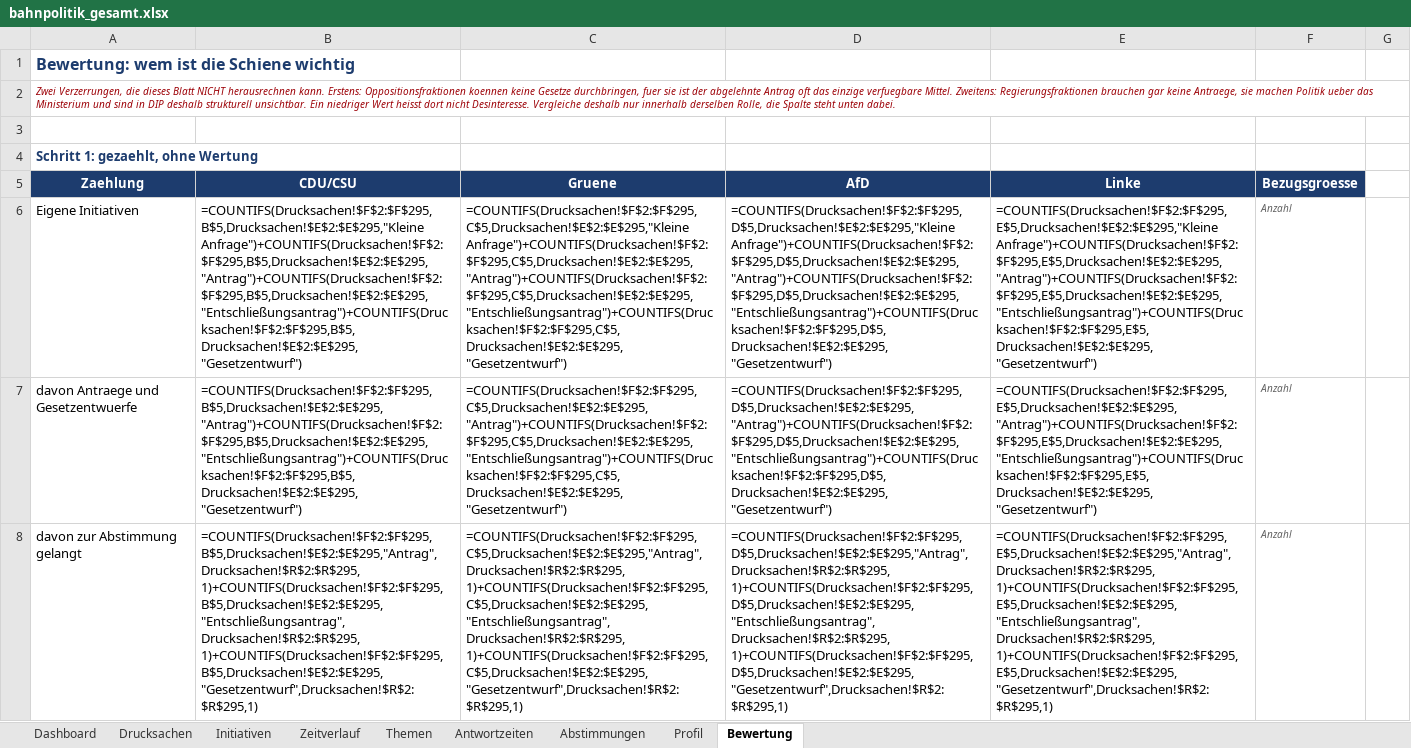
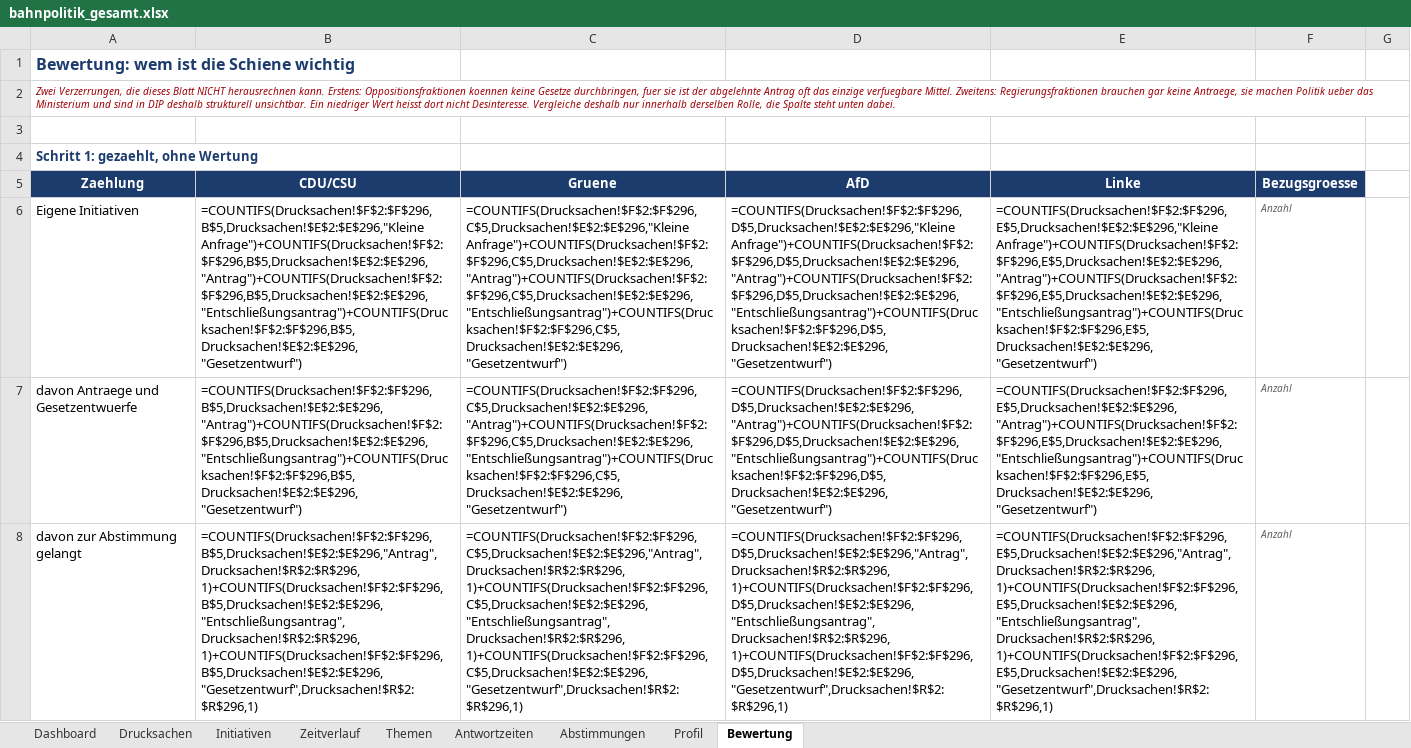
Before and after one commit to Penetrationpasi-hub/DIP-API, an Excel workbook: bahnpolitik_gesamt.xlsx, sheet Bewertung, drawn as a sheet; only a part is shown; values as stored, in another font and other column widths than the file's, no borders; formulas without a stored value are shown as written; charts and pictures not drawn; the diff covers the shown part only; the diff names each change by its address in the sheet, - before the commit and + after, or states it on an @@ line.

```diff
--- a/bahnpolitik_gesamt.xlsx (sheet Bewertung)
+++ b/bahnpolitik_gesamt.xlsx (sheet Bewertung)
-B6 (CDU/CSU): =COUNTIFS(Drucksachen!$F$2:$F$295,B$5,Drucksachen!$E$2:$E$295,"Kleine Anfrage")+COUNTIFS(Drucksachen!$F$2:$F$295,B$5,Drucksachen!$E$2:$E$295,"Antrag")+COUNTIFS(Drucksachen!$F$2:$F$295,B$5,Drucksachen!$E$2:$E$295,"Entschließungsantrag")+COUNTIFS(Drucksachen!$F$2:$F$295,B$5,Drucksachen!$E$2:$E$295,"Gesetzentwurf")
+B6 (CDU/CSU): =COUNTIFS(Drucksachen!$F$2:$F$296,B$5,Drucksachen!$E$2:$E$296,"Kleine Anfrage")+COUNTIFS(Drucksachen!$F$2:$F$296,B$5,Drucksachen!$E$2:$E$296,"Antrag")+COUNTIFS(Drucksachen!$F$2:$F$296,B$5,Drucksachen!$E$2:$E$296,"Entschließungsantrag")+COUNTIFS(Drucksachen!$F$2:$F$296,B$5,Drucksachen!$E$2:$E$296,"Gesetzentwurf")
-C6 (Gruene): =COUNTIFS(Drucksachen!$F$2:$F$295,C$5,Drucksachen!$E$2:$E$295,"Kleine Anfrage")+COUNTIFS(Drucksachen!$F$2:$F$295,C$5,Drucksachen!$E$2:$E$295,"Antrag")+COUNTIFS(Drucksachen!$F$2:$F$295,C$5,Drucksachen!$E$2:$E$295,"Entschließungsantrag")+COUNTIFS(Drucksachen!$F$2:$F$295,C$5,Drucksachen!$E$2:$E$295,"Gesetzentwurf")
+C6 (Gruene): =COUNTIFS(Drucksachen!$F$2:$F$296,C$5,Drucksachen!$E$2:$E$296,"Kleine Anfrage")+COUNTIFS(Drucksachen!$F$2:$F$296,C$5,Drucksachen!$E$2:$E$296,"Antrag")+COUNTIFS(Drucksachen!$F$2:$F$296,C$5,Drucksachen!$E$2:$E$296,"Entschließungsantrag")+COUNTIFS(Drucksachen!$F$2:$F$296,C$5,Drucksachen!$E$2:$E$296,"Gesetzentwurf")
-D6 (AfD): =COUNTIFS(Drucksachen!$F$2:$F$295,D$5,Drucksachen!$E$2:$E$295,"Kleine Anfrage")+COUNTIFS(Drucksachen!$F$2:$F$295,D$5,Drucksachen!$E$2:$E$295,"Antrag")+COUNTIFS(Drucksachen!$F$2:$F$295,D$5,Drucksachen!$E$2:$E$295,"Entschließungsantrag")+COUNTIFS(Drucksachen!$F$2:$F$295,D$5,Drucksachen!$E$2:$E$295,"Gesetzentwurf")
+D6 (AfD): =COUNTIFS(Drucksachen!$F$2:$F$296,D$5,Drucksachen!$E$2:$E$296,"Kleine Anfrage")+COUNTIFS(Drucksachen!$F$2:$F$296,D$5,Drucksachen!$E$2:$E$296,"Antrag")+COUNTIFS(Drucksachen!$F$2:$F$296,D$5,Drucksachen!$E$2:$E$296,"Entschließungsantrag")+COUNTIFS(Drucksachen!$F$2:$F$296,D$5,Drucksachen!$E$2:$E$296,"Gesetzentwurf")
-E6 (Linke): =COUNTIFS(Drucksachen!$F$2:$F$295,E$5,Drucksachen!$E$2:$E$295,"Kleine Anfrage")+COUNTIFS(Drucksachen!$F$2:$F$295,E$5,Drucksachen!$E$2:$E$295,"Antrag")+COUNTIFS(Drucksachen!$F$2:$F$295,E$5,Drucksachen!$E$2:$E$295,"Entschließungsantrag")+COUNTIFS(Drucksachen!$F$2:$F$295,E$5,Drucksachen!$E$2:$E$295,"Gesetzentwurf")
+E6 (Linke): =COUNTIFS(Drucksachen!$F$2:$F$296,E$5,Drucksachen!$E$2:$E$296,"Kleine Anfrage")+COUNTIFS(Drucksachen!$F$2:$F$296,E$5,Drucksachen!$E$2:$E$296,"Antrag")+COUNTIFS(Drucksachen!$F$2:$F$296,E$5,Drucksachen!$E$2:$E$296,"Entschließungsantrag")+COUNTIFS(Drucksachen!$F$2:$F$296,E$5,Drucksachen!$E$2:$E$296,"Gesetzentwurf")
-B7 (CDU/CSU): =COUNTIFS(Drucksachen!$F$2:$F$295,B$5,Drucksachen!$E$2:$E$295,"Antrag")+COUNTIFS(Drucksachen!$F$2:$F$295,B$5,Drucksachen!$E$2:$E$295,"Entschließungsantrag")+COUNTIFS(Drucksachen!$F$2:$F$295,B$5,Drucksachen!$E$2:$E$295,"Gesetzentwurf")
+B7 (CDU/CSU): =COUNTIFS(Drucksachen!$F$2:$F$296,B$5,Drucksachen!$E$2:$E$296,"Antrag")+COUNTIFS(Drucksachen!$F$2:$F$296,B$5,Drucksachen!$E$2:$E$296,"Entschließungsantrag")+COUNTIFS(Drucksachen!$F$2:$F$296,B$5,Drucksachen!$E$2:$E$296,"Gesetzentwurf")
-C7 (Gruene): =COUNTIFS(Drucksachen!$F$2:$F$295,C$5,Drucksachen!$E$2:$E$295,"Antrag")+COUNTIFS(Drucksachen!$F$2:$F$295,C$5,Drucksachen!$E$2:$E$295,"Entschließungsantrag")+COUNTIFS(Drucksachen!$F$2:$F$295,C$5,Drucksachen!$E$2:$E$295,"Gesetzentwurf")
+C7 (Gruene): =COUNTIFS(Drucksachen!$F$2:$F$296,C$5,Drucksachen!$E$2:$E$296,"Antrag")+COUNTIFS(Drucksachen!$F$2:$F$296,C$5,Drucksachen!$E$2:$E$296,"Entschließungsantrag")+COUNTIFS(Drucksachen!$F$2:$F$296,C$5,Drucksachen!$E$2:$E$296,"Gesetzentwurf")
-D7 (AfD): =COUNTIFS(Drucksachen!$F$2:$F$295,D$5,Drucksachen!$E$2:$E$295,"Antrag")+COUNTIFS(Drucksachen!$F$2:$F$295,D$5,Drucksachen!$E$2:$E$295,"Entschließungsantrag")+COUNTIFS(Drucksachen!$F$2:$F$295,D$5,Drucksachen!$E$2:$E$295,"Gesetzentwurf")
+D7 (AfD): =COUNTIFS(Drucksachen!$F$2:$F$296,D$5,Drucksachen!$E$2:$E$296,"Antrag")+COUNTIFS(Drucksachen!$F$2:$F$296,D$5,Drucksachen!$E$2:$E$296,"Entschließungsantrag")+COUNTIFS(Drucksachen!$F$2:$F$296,D$5,Drucksachen!$E$2:$E$296,"Gesetzentwurf")
-E7 (Linke): =COUNTIFS(Drucksachen!$F$2:$F$295,E$5,Drucksachen!$E$2:$E$295,"Antrag")+COUNTIFS(Drucksachen!$F$2:$F$295,E$5,Drucksachen!$E$2:$E$295,"Entschließungsantrag")+COUNTIFS(Drucksachen!$F$2:$F$295,E$5,Drucksachen!$E$2:$E$295,"Gesetzentwurf")
+E7 (Linke): =COUNTIFS(Drucksachen!$F$2:$F$296,E$5,Drucksachen!$E$2:$E$296,"Antrag")+COUNTIFS(Drucksachen!$F$2:$F$296,E$5,Drucksachen!$E$2:$E$296,"Entschließungsantrag")+COUNTIFS(Drucksachen!$F$2:$F$296,E$5,Drucksachen!$E$2:$E$296,"Gesetzentwurf")
-B8 (CDU/CSU): =COUNTIFS(Drucksachen!$F$2:$F$295,B$5,Drucksachen!$E$2:$E$295,"Antrag",Drucksachen!$R$2:$R$295,1)+COUNTIFS(Drucksachen!$F$2:$F$295,B$5,Drucksachen!$E$2:$E$295,"Entschließungsantrag",Drucksachen!$R$2:$R$295,1)+COUNTIFS(Drucksachen!$F$2:$F$295,B$5,Drucksachen!$E$2:$E$295,"Gesetzentwurf",Drucksachen!$R$2:$R$295,1)
+B8 (CDU/CSU): =COUNTIFS(Drucksachen!$F$2:$F$296,B$5,Drucksachen!$E$2:$E$296,"Antrag",Drucksachen!$R$2:$R$296,1)+COUNTIFS(Drucksachen!$F$2:$F$296,B$5,Drucksachen!$E$2:$E$296,"Entschließungsantrag",Drucksachen!$R$2:$R$296,1)+COUNTIFS(Drucksachen!$F$2:$F$296,B$5,Drucksachen!$E$2:$E$296,"Gesetzentwurf",Drucksachen!$R$2:$R$296,1)
-C8 (Gruene): =COUNTIFS(Drucksachen!$F$2:$F$295,C$5,Drucksachen!$E$2:$E$295,"Antrag",Drucksachen!$R$2:$R$295,1)+COUNTIFS(Drucksachen!$F$2:$F$295,C$5,Drucksachen!$E$2:$E$295,"Entschließungsantrag",Drucksachen!$R$2:$R$295,1)+COUNTIFS(Drucksachen!$F$2:$F$295,C$5,Drucksachen!$E$2:$E$295,"Gesetzentwurf",Drucksachen!$R$2:$R$295,1)
+C8 (Gruene): =COUNTIFS(Drucksachen!$F$2:$F$296,C$5,Drucksachen!$E$2:$E$296,"Antrag",Drucksachen!$R$2:$R$296,1)+COUNTIFS(Drucksachen!$F$2:$F$296,C$5,Drucksachen!$E$2:$E$296,"Entschließungsantrag",Drucksachen!$R$2:$R$296,1)+COUNTIFS(Drucksachen!$F$2:$F$296,C$5,Drucksachen!$E$2:$E$296,"Gesetzentwurf",Drucksachen!$R$2:$R$296,1)
-D8 (AfD): =COUNTIFS(Drucksachen!$F$2:$F$295,D$5,Drucksachen!$E$2:$E$295,"Antrag",Drucksachen!$R$2:$R$295,1)+COUNTIFS(Drucksachen!$F$2:$F$295,D$5,Drucksachen!$E$2:$E$295,"Entschließungsantrag",Drucksachen!$R$2:$R$295,1)+COUNTIFS(Drucksachen!$F$2:$F$295,D$5,Drucksachen!$E$2:$E$295,"Gesetzentwurf",Drucksachen!$R$2:$R$295,1)
+D8 (AfD): =COUNTIFS(Drucksachen!$F$2:$F$296,D$5,Drucksachen!$E$2:$E$296,"Antrag",Drucksachen!$R$2:$R$296,1)+COUNTIFS(Drucksachen!$F$2:$F$296,D$5,Drucksachen!$E$2:$E$296,"Entschließungsantrag",Drucksachen!$R$2:$R$296,1)+COUNTIFS(Drucksachen!$F$2:$F$296,D$5,Drucksachen!$E$2:$E$296,"Gesetzentwurf",Drucksachen!$R$2:$R$296,1)
-E8 (Linke): =COUNTIFS(Drucksachen!$F$2:$F$295,E$5,Drucksachen!$E$2:$E$295,"Antrag",Drucksachen!$R$2:$R$295,1)+COUNTIFS(Drucksachen!$F$2:$F$295,E$5,Drucksachen!$E$2:$E$295,"Entschließungsantrag",Drucksachen!$R$2:$R$295,1)+COUNTIFS(Drucksachen!$F$2:$F$295,E$5,Drucksachen!$E$2:$E$295,"Gesetzentwurf",Drucksachen!$R$2:$R$295,1)
+E8 (Linke): =COUNTIFS(Drucksachen!$F$2:$F$296,E$5,Drucksachen!$E$2:$E$296,"Antrag",Drucksachen!$R$2:$R$296,1)+COUNTIFS(Drucksachen!$F$2:$F$296,E$5,Drucksachen!$E$2:$E$296,"Entschließungsantrag",Drucksachen!$R$2:$R$296,1)+COUNTIFS(Drucksachen!$F$2:$F$296,E$5,Drucksachen!$E$2:$E$296,"Gesetzentwurf",Drucksachen!$R$2:$R$296,1)
```
Also changed, not shown: 8 edited cells elsewhere in this sheet, sheet Drucksachen, sheet Zeitverlauf, sheet Themen, sheet Dashboard, sheet Antwortzeiten, sheet Initiativen, 1 more sheet, hidden cells, 1 other file.
